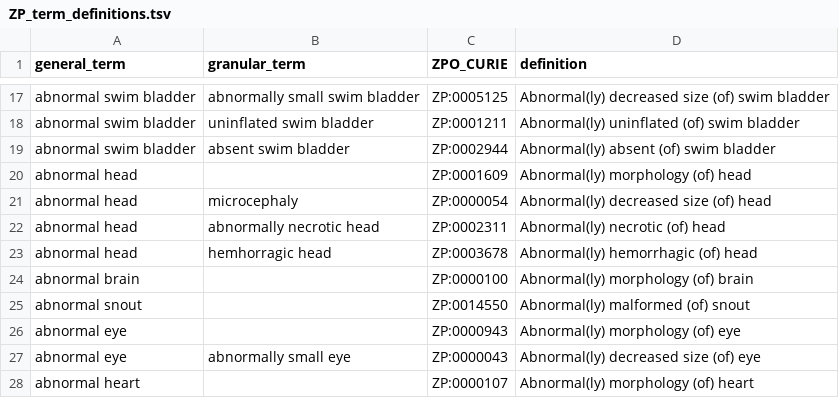
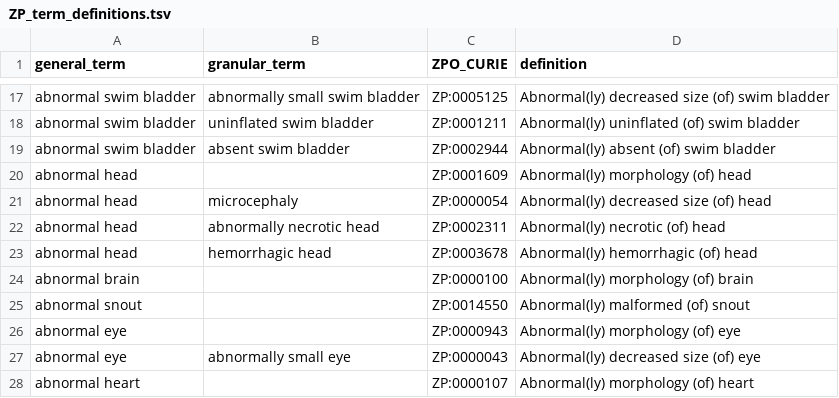
Before and after one commit to diatomsRcool/zebrafish_phenotype_survey, a TSV file: ZP_term_definitions.tsv, drawn as a sheet; only a part is shown, gaps mark what is left out.

Commit message:
Fixed ZP term typo

```diff
--- a/ZP_term_definitions.tsv
+++ b/ZP_term_definitions.tsv
@@ -22,3 +22,3 @@ abnormal head	microcephaly	ZP:0000054	Abnormal(ly) decreased size (of) head
 abnormal head	abnormally necrotic head	ZP:0002311	Abnormal(ly) necrotic (of) head
-abnormal head	hemhorragic head	ZP:0003678	Abnormal(ly) hemorrhagic (of) head
+abnormal head	hemorrhagic head	ZP:0003678	Abnormal(ly) hemorrhagic (of) head
 abnormal brain		ZP:0000100	Abnormal(ly) morphology (of) brain
```
